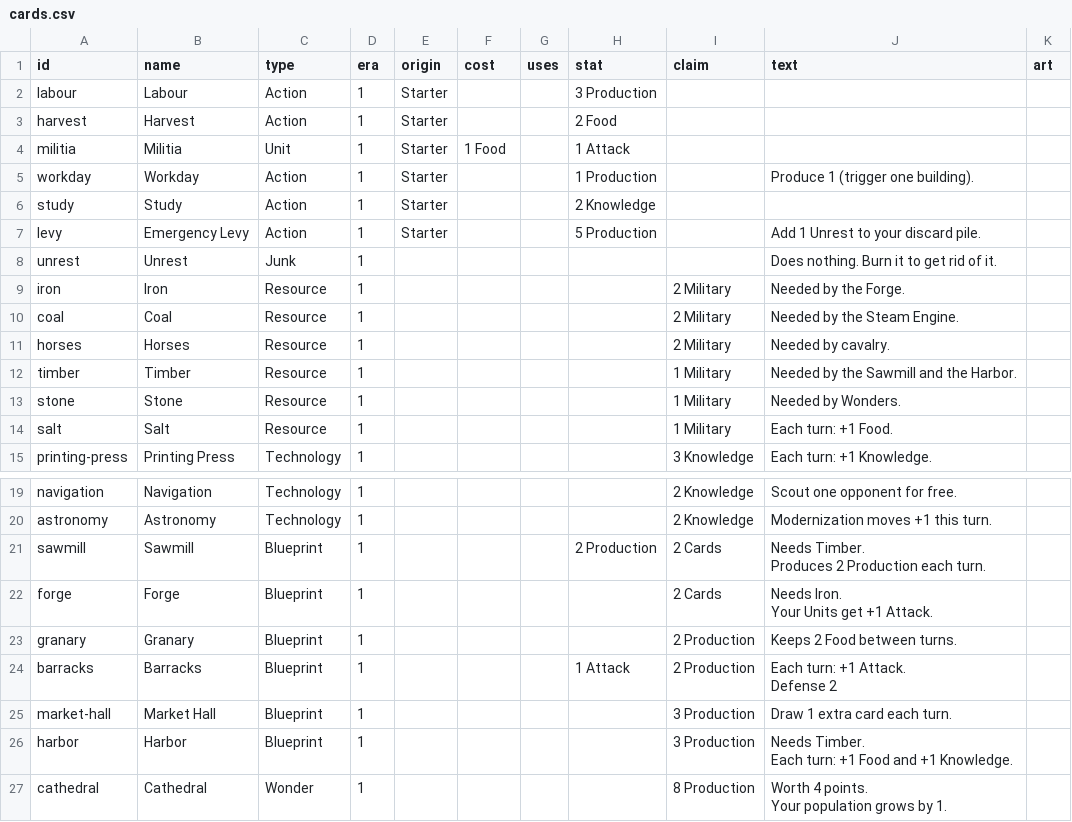
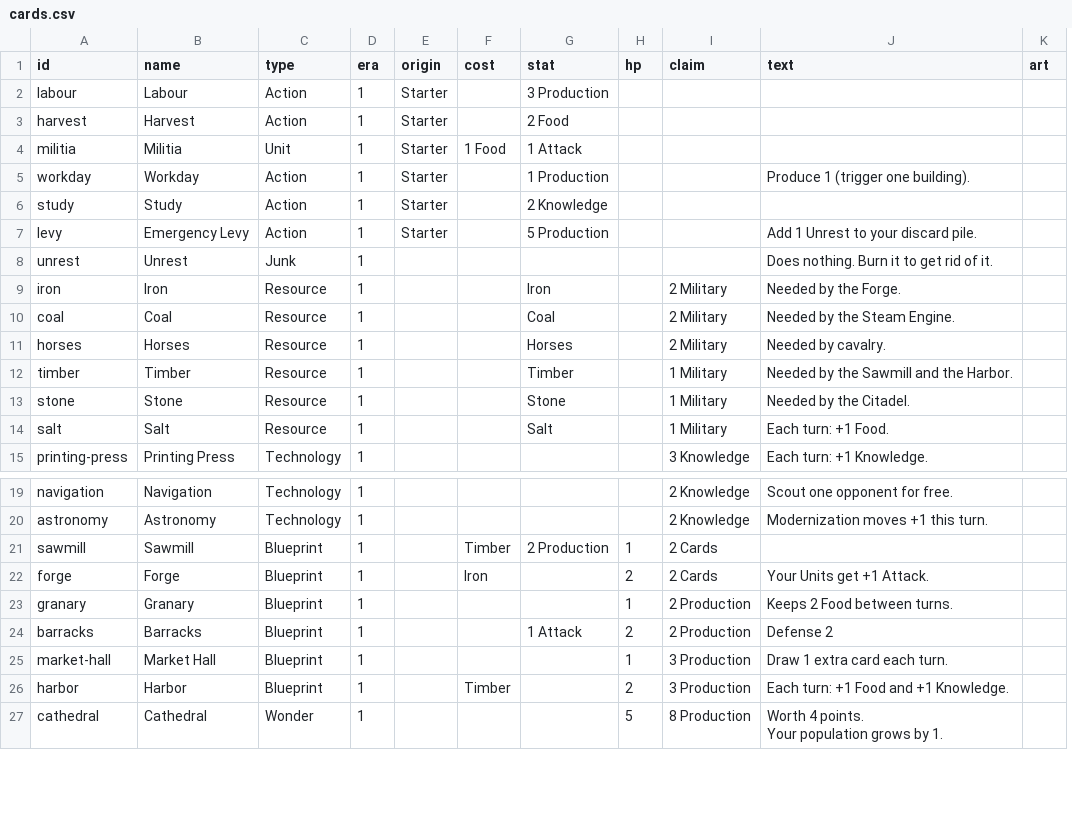
Before and after one commit to ChipCheap/CivCards, a CSV file: prototype/cards/cards.csv, drawn as a sheet; only a part is shown, gaps mark what is left out; removed rows and columns are numbered as before the commit, all else as after; ↵ is a line break in a cell; the diff covers the shown part only; the diff names each change by its address in the sheet, - before the commit and + after, or states it on an @@ line.

```diff
--- a/prototype/cards/cards.csv
+++ b/prototype/cards/cards.csv
-column G (uses), empty
+column H (hp), rows 21-27: 1 | 2 | 1 | 2 | 1 | 2 | 5
-G9 (stat): (empty)
+G9 (stat): Iron
-G10 (stat): (empty)
+G10 (stat): Coal
-G11 (stat): (empty)
+G11 (stat): Horses
-G12 (stat): (empty)
+G12 (stat): Timber
-G13 (stat): (empty)
+G13 (stat): Stone
-J13 (text): Needed by Wonders.
+J13 (text): Needed by the Citadel.
-G14 (stat): (empty)
+G14 (stat): Salt
-F21 (cost): (empty)
+F21 (cost): Timber
-J21 (text): Needs Timber. ↵ Produces 2 Production each turn.
+J21 (text): (empty)
-F22 (cost): (empty)
+F22 (cost): Iron
-J22 (text): Needs Iron. ↵ Your Units get +1 Attack.
+J22 (text): Your Units get +1 Attack.
-J24 (text): Each turn: +1 Attack. ↵ Defense 2
+J24 (text): Defense 2
-F26 (cost): (empty)
+F26 (cost): Timber
-J26 (text): Needs Timber. ↵ Each turn: +1 Food and +1 Knowledge.
+J26 (text): Each turn: +1 Food and +1 Knowledge.
```
Also changed, not shown: 5 edited cells elsewhere in this file, 12 other files.
